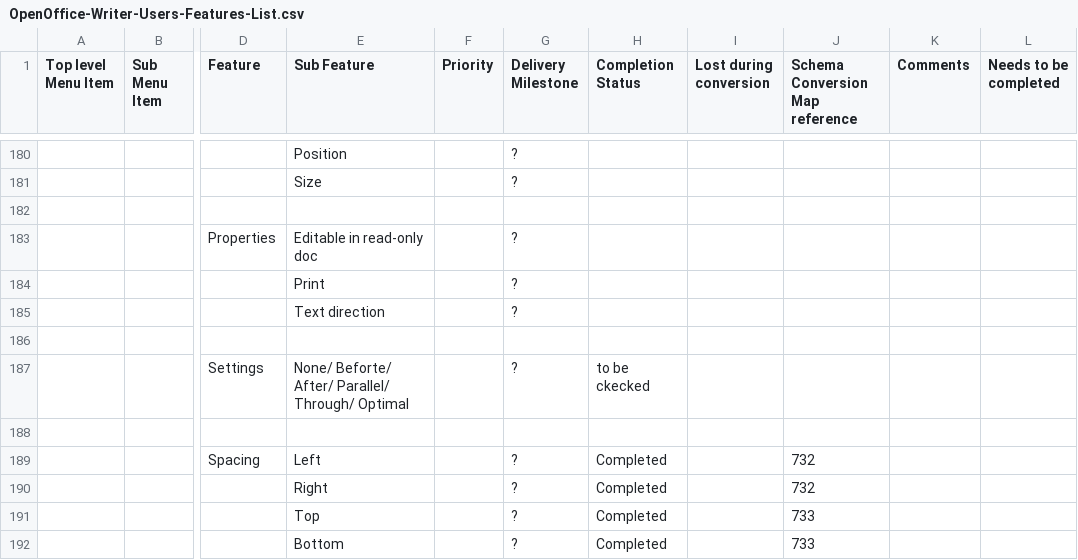
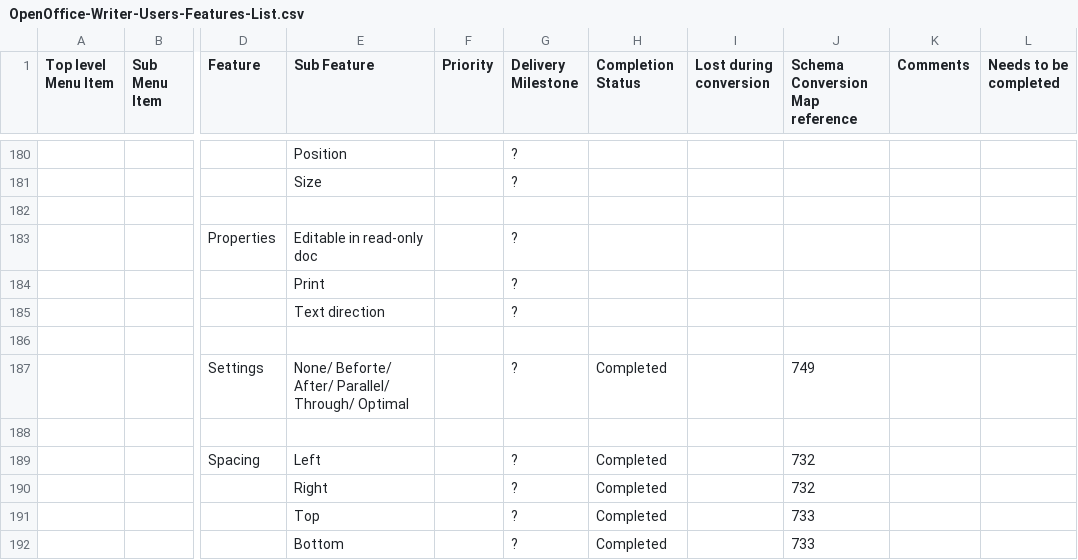
Before and after one commit to svn2github/zlib123, a CSV file: docs/Tester documentation/OpenOffice-Writer-Users-Features-List.csv, drawn as a sheet; only a part is shown, gaps mark what is left out; the diff names each change by its address in the sheet, - before the commit and + after, or states it on an @@ line.

Commit message:
comment on frame wrapping added
git-svn-id: http://svn.code.sf.net/p/odf-converter/code/trunk@327 24c45a59-3718-0410-950f-d1d872dd8675

```diff
--- a/docs/Tester documentation/OpenOffice-Writer-Users-Features-List.csv
+++ b/docs/Tester documentation/OpenOffice-Writer-Users-Features-List.csv
-H187 (Completion Status): to be ckecked
+H187 (Completion Status): Completed
-J187 (Schema Conversion Map reference): (empty)
+J187 (Schema Conversion Map reference): 749
```
